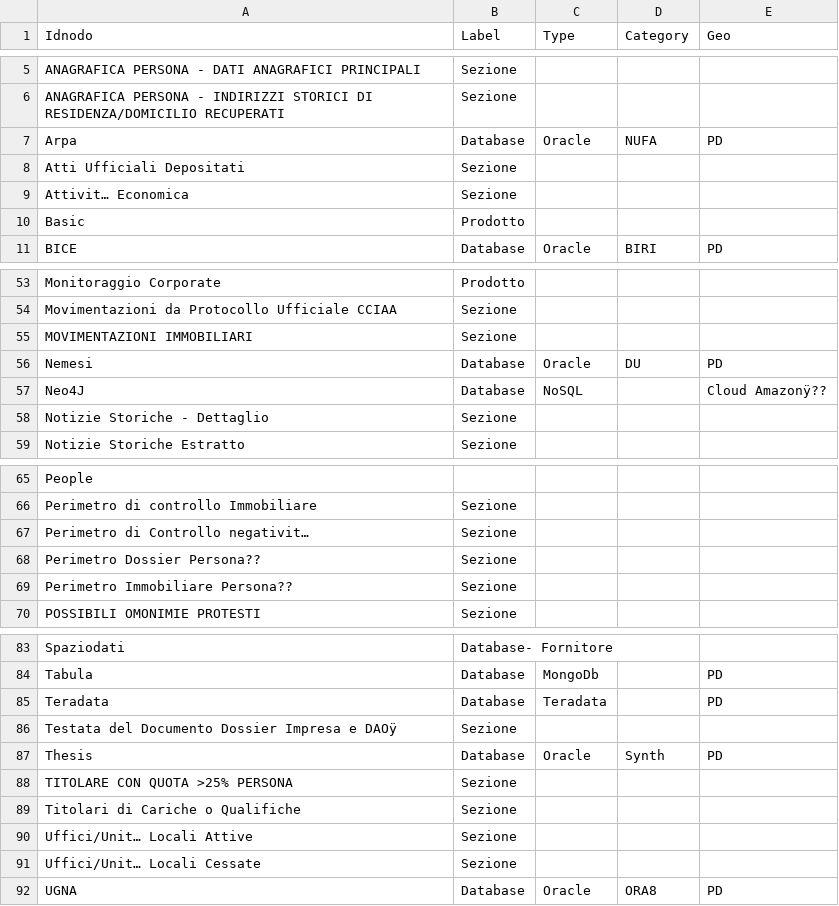
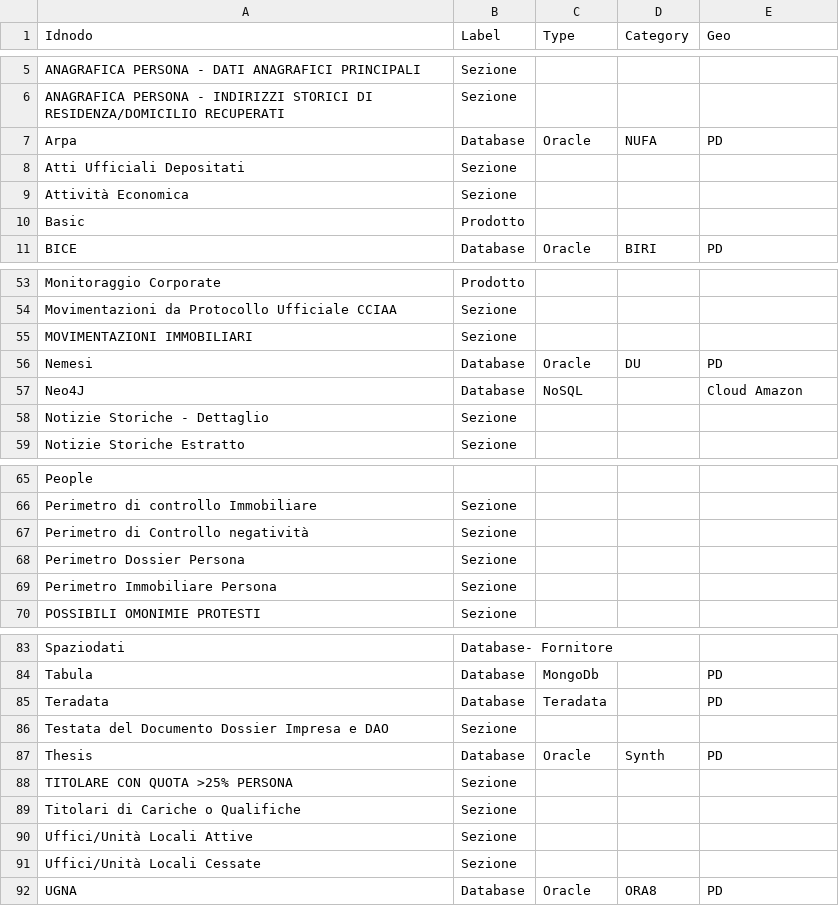
Before and after one commit to vmantuano/neo4jdemo, a CSV file: Nodi.csv, drawn as a sheet; only a part is shown, gaps mark what is left out; the diff names each change by its address in the sheet, - before the commit and + after, or states it on an @@ line.

Commit message:
Update Nodi.csv

```diff
--- a/Nodi.csv
+++ b/Nodi.csv
-A9 (Idnodo): Attivit… Economica
+A9 (Idnodo): Attività Economica
-E57 (Geo): Cloud Amazonÿ??
+E57 (Geo): Cloud Amazon
-A67 (Idnodo): Perimetro di Controllo negativit…
+A67 (Idnodo): Perimetro di Controllo negatività
-A68 (Idnodo): Perimetro Dossier Persona??
+A68 (Idnodo): Perimetro Dossier Persona
-A69 (Idnodo): Perimetro Immobiliare Persona??
+A69 (Idnodo): Perimetro Immobiliare Persona
-A86 (Idnodo): Testata del Documento Dossier Impresa e DAOÿ
+A86 (Idnodo): Testata del Documento Dossier Impresa e DAO
-A90 (Idnodo): Uffici/Unit… Locali Attive
+A90 (Idnodo): Uffici/Unità Locali Attive
-A91 (Idnodo): Uffici/Unit… Locali Cessate
+A91 (Idnodo): Uffici/Unità Locali Cessate
```
